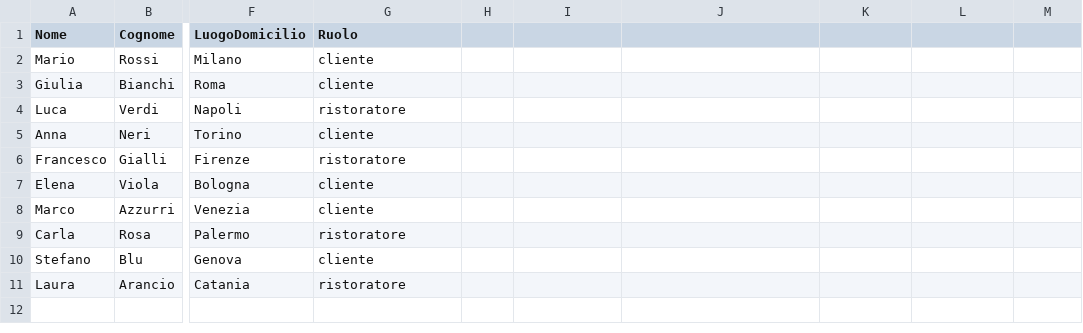
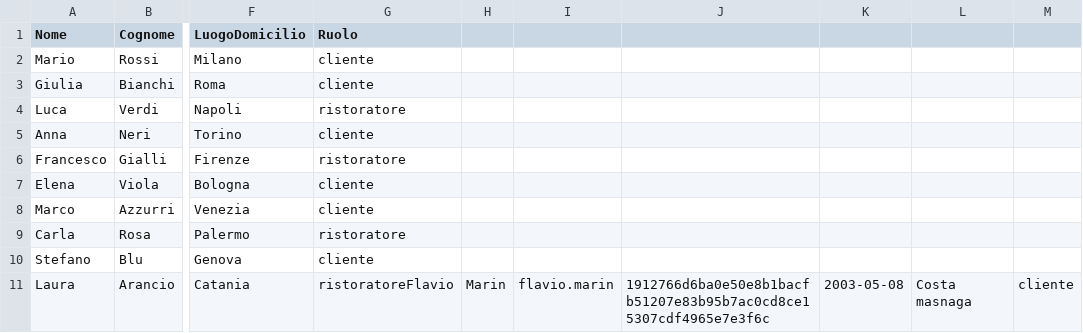
Before and after one commit to IlSeki/TheKnife, a CSV file: src/main/resources/data/utenti.csv, drawn as a sheet; only a part is shown, gaps mark what is left out; the diff names each change by its address in the sheet, - before the commit and + after, or states it on an @@ line.

```diff
--- a/src/main/resources/data/utenti.csv
+++ b/src/main/resources/data/utenti.csv
-G11 (Ruolo): ristoratore
+G11 (Ruolo): ristoratoreFlavio
-H11: (empty)
+H11: Marin
-I11: (empty)
+I11: flavio.marin
-J11: (empty)
+J11: 1912766d6ba0e50e8b1bacfb51207e83b95b7ac0cd8ce15307cdf4965e7e3f6c
-K11: (empty)
+K11: 2003-05-08
-L11: (empty)
+L11: Costa masnaga
-M11: (empty)
+M11: cliente
```
Also changed, not shown: 4 other files.
